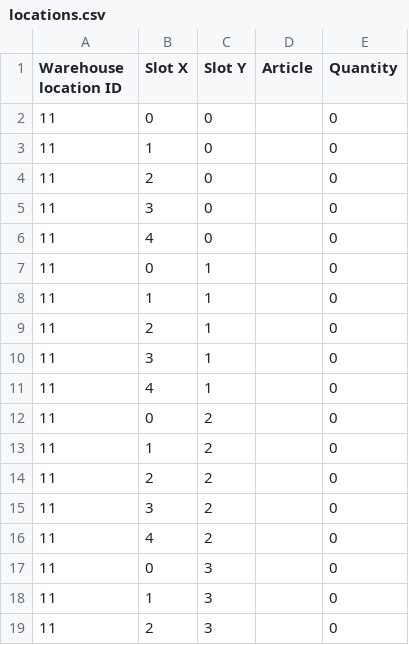
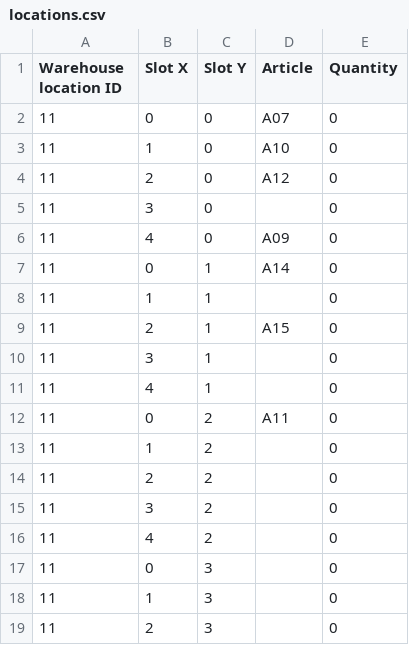
Before and after one commit to kocica/warehouse-manager, a CSV file: exps/exp1/data/locations.csv, drawn as a sheet; only a part is shown; the diff covers the shown part only.

```diff
--- a/exps/exp1/data/locations.csv
+++ b/exps/exp1/data/locations.csv
@@ -1,13 +1,13 @@
 Warehouse location ID;Slot X;Slot Y;Article;Quantity
-11;0;0;;0
-11;1;0;;0
-11;2;0;;0
+11;0;0;A07;0
+11;1;0;A10;0
+11;2;0;A12;0
 11;3;0;;0
-11;4;0;;0
-11;0;1;;0
+11;4;0;A09;0
+11;0;1;A14;0
 11;1;1;;0
-11;2;1;;0
+11;2;1;A15;0
 11;3;1;;0
 11;4;1;;0
-11;0;2;;0
+11;0;2;A11;0
 11;1;2;;0
```
Also changed, not shown: 15 edited cells elsewhere in this file, data/locations.csv, 7 other files.
